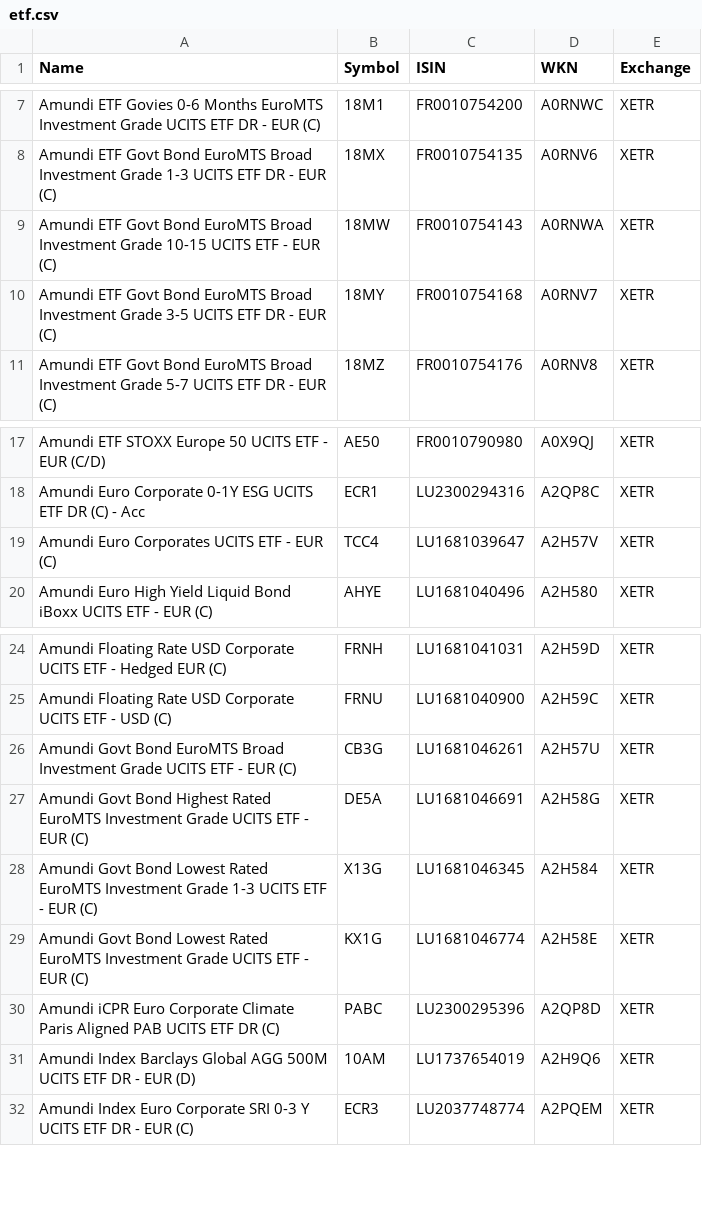
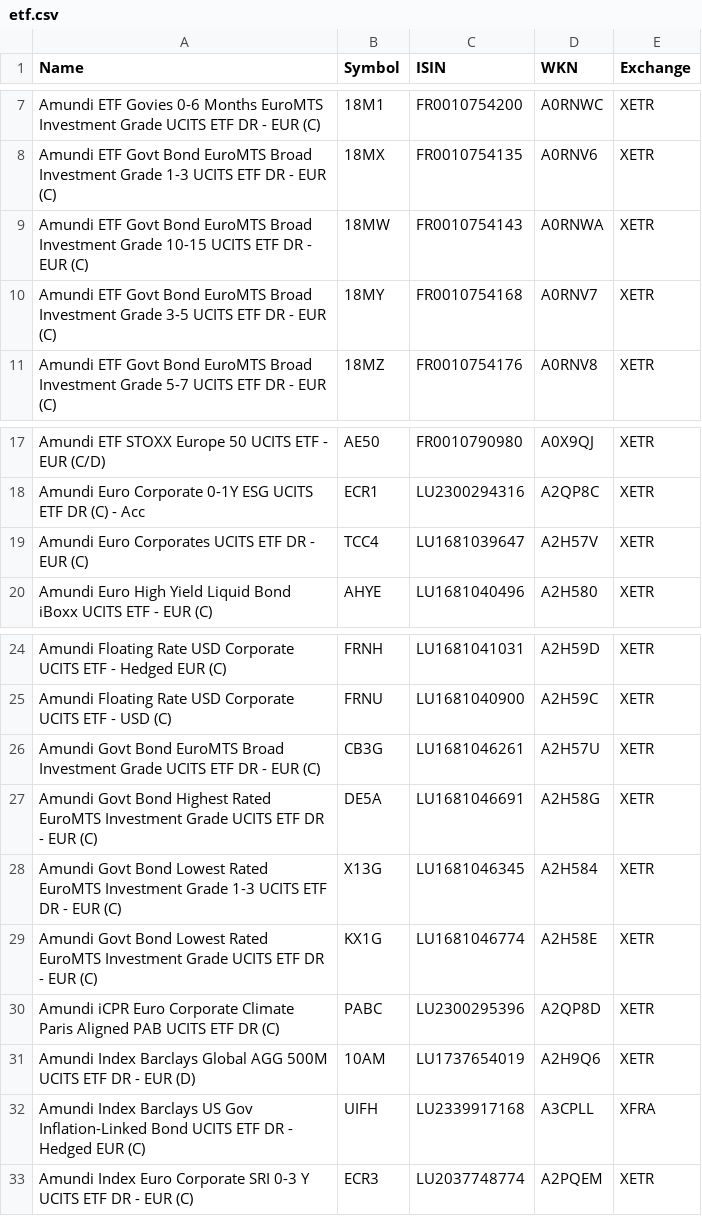
Before and after one commit to BenediktBertsch/German-Stock-Exchange, a CSV file: etf.csv, drawn as a sheet; only a part is shown, gaps mark what is left out.

```diff
--- a/etf.csv
+++ b/etf.csv
@@ -8,3 +8,3 @@ Amundi ETF Govies 0-6 Months EuroMTS Investment Grade UCITS ETF DR - EUR (C),18M
 Amundi ETF Govt Bond EuroMTS Broad Investment Grade 1-3 UCITS ETF DR - EUR (C),18MX,FR0010754135,A0RNV6,XETR
-Amundi ETF Govt Bond EuroMTS Broad Investment Grade 10-15 UCITS ETF - EUR (C),18MW,FR0010754143,A0RNWA,XETR
+Amundi ETF Govt Bond EuroMTS Broad Investment Grade 10-15 UCITS ETF DR - EUR (C),18MW,FR0010754143,A0RNWA,XETR
 Amundi ETF Govt Bond EuroMTS Broad Investment Grade 3-5 UCITS ETF DR - EUR (C),18MY,FR0010754168,A0RNV7,XETR
@@ -18,3 +18,3 @@ Amundi ETF STOXX Europe 50 UCITS ETF - EUR (C/D),AE50,FR0010790980,A0X9QJ,XETR
 Amundi Euro Corporate 0-1Y ESG UCITS ETF DR (C) - Acc,ECR1,LU2300294316,A2QP8C,XETR
-Amundi Euro Corporates UCITS ETF - EUR (C),TCC4,LU1681039647,A2H57V,XETR
+Amundi Euro Corporates UCITS ETF DR - EUR (C),TCC4,LU1681039647,A2H57V,XETR
 Amundi Euro High Yield Liquid Bond iBoxx UCITS ETF - EUR (C),AHYE,LU1681040496,A2H580,XETR
@@ -25,8 +25,9 @@ Amundi Floating Rate USD Corporate UCITS ETF - Hedged EUR (C),FRNH,LU1681041031,
 Amundi Floating Rate USD Corporate UCITS ETF - USD (C),FRNU,LU1681040900,A2H59C,XETR
-Amundi Govt Bond EuroMTS Broad Investment Grade UCITS ETF - EUR (C),CB3G,LU1681046261,A2H57U,XETR
-Amundi Govt Bond Highest Rated EuroMTS Investment Grade UCITS ETF - EUR (C),DE5A,LU1681046691,A2H58G,XETR
-Amundi Govt Bond Lowest Rated EuroMTS Investment Grade 1-3 UCITS ETF - EUR (C),X13G,LU1681046345,A2H584,XETR
-Amundi Govt Bond Lowest Rated EuroMTS Investment Grade UCITS ETF - EUR (C),KX1G,LU1681046774,A2H58E,XETR
+Amundi Govt Bond EuroMTS Broad Investment Grade UCITS ETF DR - EUR (C),CB3G,LU1681046261,A2H57U,XETR
+Amundi Govt Bond Highest Rated EuroMTS Investment Grade UCITS ETF DR - EUR (C),DE5A,LU1681046691,A2H58G,XETR
+Amundi Govt Bond Lowest Rated EuroMTS Investment Grade 1-3 UCITS ETF DR - EUR (C),X13G,LU1681046345,A2H584,XETR
+Amundi Govt Bond Lowest Rated EuroMTS Investment Grade UCITS ETF DR - EUR (C),KX1G,LU1681046774,A2H58E,XETR
 Amundi iCPR Euro Corporate Climate Paris Aligned PAB UCITS ETF DR (C),PABC,LU2300295396,A2QP8D,XETR
 Amundi Index Barclays Global AGG 500M UCITS ETF DR - EUR (D),10AM,LU1737654019,A2H9Q6,XETR
+Amundi Index Barclays US Gov Inflation-Linked Bond UCITS ETF DR - Hedged EUR (C),UIFH,LU2339917168,A3CPLL,XFRA
 Amundi Index Euro Corporate SRI 0-3 Y UCITS ETF DR - EUR (C),ECR3,LU2037748774,A2PQEM,XETR
```
Also changed, not shown: stock.csv.
